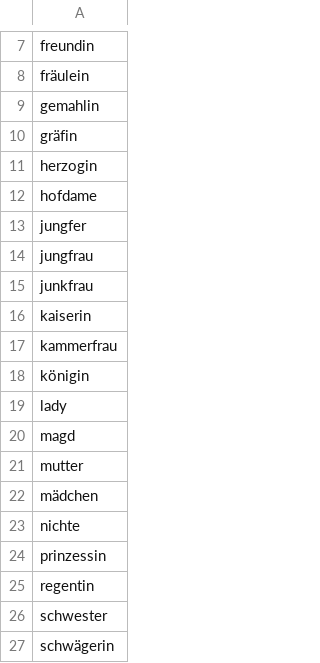
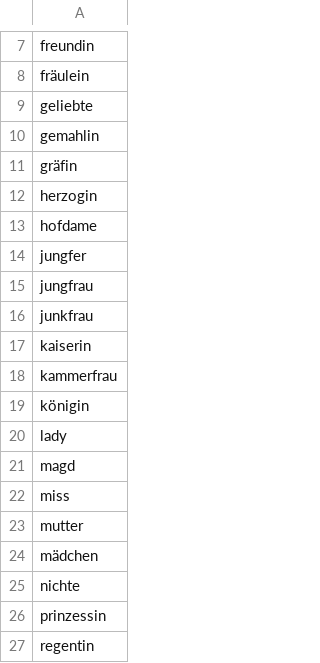
Before and after one commit to quadrama/DramaNLP, a CSV file: de.unistuttgart.ims.drama.core.ml/src/main/resources/gender/f.titles.csv, drawn as a sheet; only a part is shown, gaps mark what is left out; the shorter side is filled out with more unchanged rows; the diff names each change by its address in the sheet, - before the commit and + after, or states it on an @@ line.

```diff
--- a/de.unistuttgart.ims.drama.core.ml/src/main/resources/gender/f.titles.csv
+++ b/de.unistuttgart.ims.drama.core.ml/src/main/resources/gender/f.titles.csv
+row 9: geliebte
+row 22: miss
```
Also changed, not shown: de.unistuttgart.ims.drama.core.ml/src/main/resources/gender/m.titles.csv.
